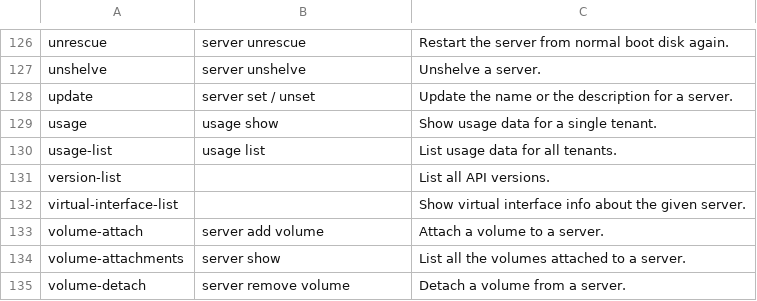
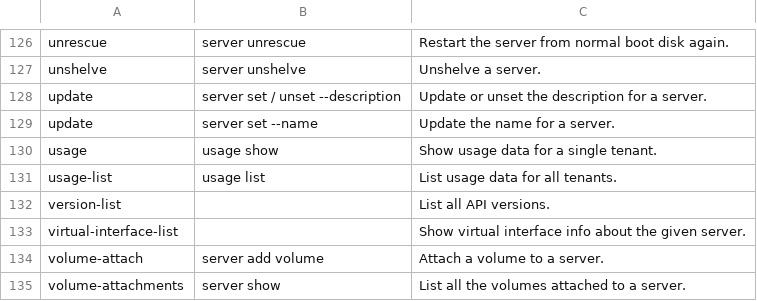
Before and after one commit to openstack/python-openstackclient, a CSV file: doc/source/cli/data/nova.csv, drawn as a sheet; only a part is shown, gaps mark what is left out; the shorter side is filled out with more unchanged rows.

Commit message:
Compute: Add description support for server
This patch adds functionality to configure server's description with:
1 server create
2 server set
3 server unset
4 server rebuild

Change-Id: Ic06d97b29e51828b29d7ac5172645c288e4ada9e
Story: 2002005
Task: 19640

```diff
--- a/doc/source/cli/data/nova.csv
+++ b/doc/source/cli/data/nova.csv
@@ -127,3 +127,4 @@ unrescue,server unrescue,Restart the server from normal boot disk again.
 unshelve,server unshelve,Unshelve a server.
-update,server set / unset,Update the name or the description for a server.
+update,server set / unset --description,Update or unset the description for a server.
+update,server set --name,Update the name for a server.
 usage,usage show,Show usage data for a single tenant.
```
Also changed, not shown: 3 other files.
